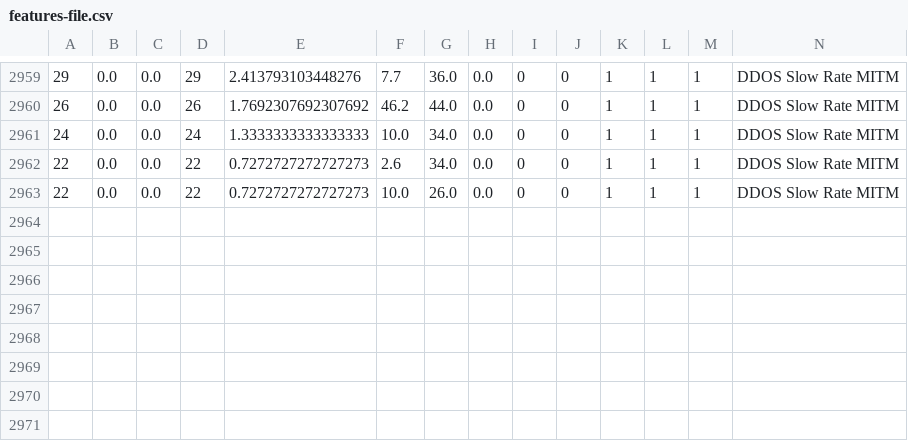
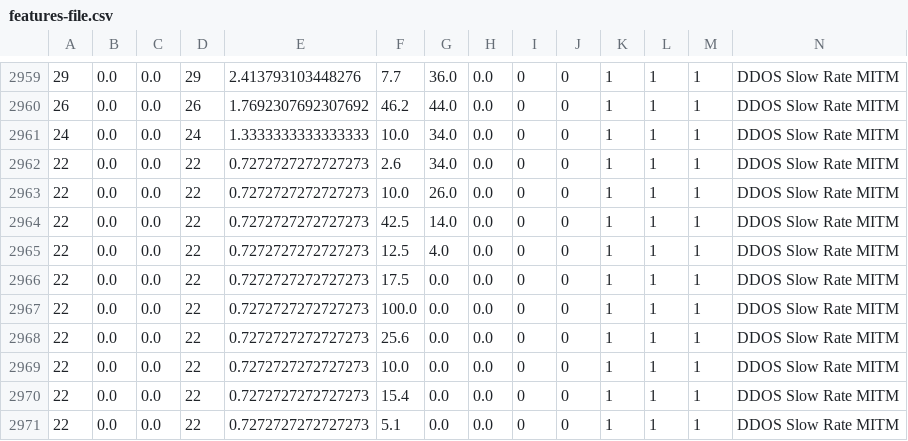
Before and after one commit to xuanPhuc-1/Multi-Label-Attacks-Detection, a CSV file: features-file.csv, drawn as a sheet; only a part is shown, gaps mark what is left out; the diff names each change by its address in the sheet, - before the commit and + after, or states it on an @@ line.

Commit message:
data

```diff
--- a/features-file.csv
+++ b/features-file.csv
+row 2964: 22 | 0.0 | 0.0 | 22 | 0.7272727272727273 | 42.5 | 14.0 | 0.0 | 0 | 0 | 1 | 1 | 1 | DDOS Slow Rate MITM
+row 2965: 22 | 0.0 | 0.0 | 22 | 0.7272727272727273 | 12.5 | 4.0 | 0.0 | 0 | 0 | 1 | 1 | 1 | DDOS Slow Rate MITM
+row 2966: 22 | 0.0 | 0.0 | 22 | 0.7272727272727273 | 17.5 | 0.0 | 0.0 | 0 | 0 | 1 | 1 | 1 | DDOS Slow Rate MITM
+row 2967: 22 | 0.0 | 0.0 | 22 | 0.7272727272727273 | 100.0 | 0.0 | 0.0 | 0 | 0 | 1 | 1 | 1 | DDOS Slow Rate MITM
+row 2968: 22 | 0.0 | 0.0 | 22 | 0.7272727272727273 | 25.6 | 0.0 | 0.0 | 0 | 0 | 1 | 1 | 1 | DDOS Slow Rate MITM
+row 2969: 22 | 0.0 | 0.0 | 22 | 0.7272727272727273 | 10.0 | 0.0 | 0.0 | 0 | 0 | 1 | 1 | 1 | DDOS Slow Rate MITM
+row 2970: 22 | 0.0 | 0.0 | 22 | 0.7272727272727273 | 15.4 | 0.0 | 0.0 | 0 | 0 | 1 | 1 | 1 | DDOS Slow Rate MITM
+row 2971: 22 | 0.0 | 0.0 | 22 | 0.7272727272727273 | 5.1 | 0.0 | 0.0 | 0 | 0 | 1 | 1 | 1 | DDOS Slow Rate MITM
```
Also changed, not shown: 4 other files.
